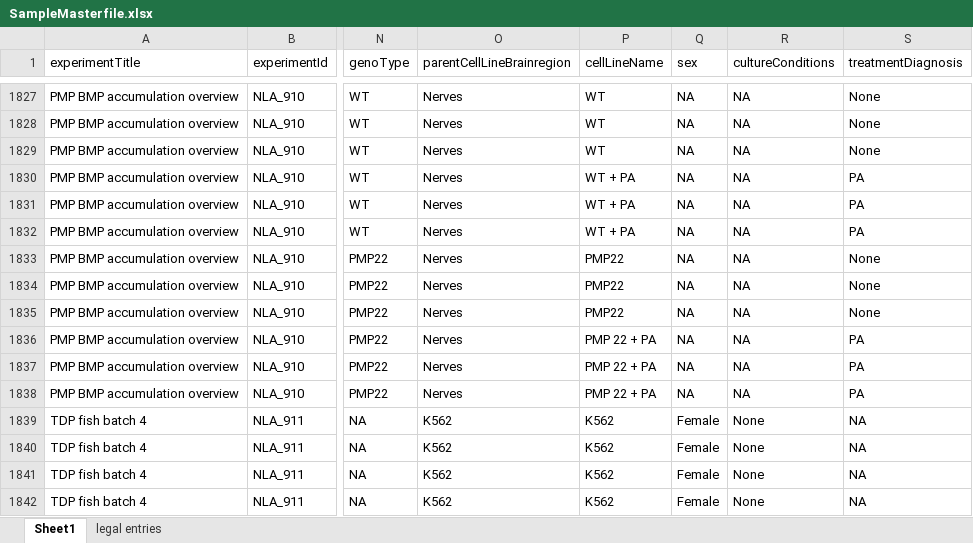
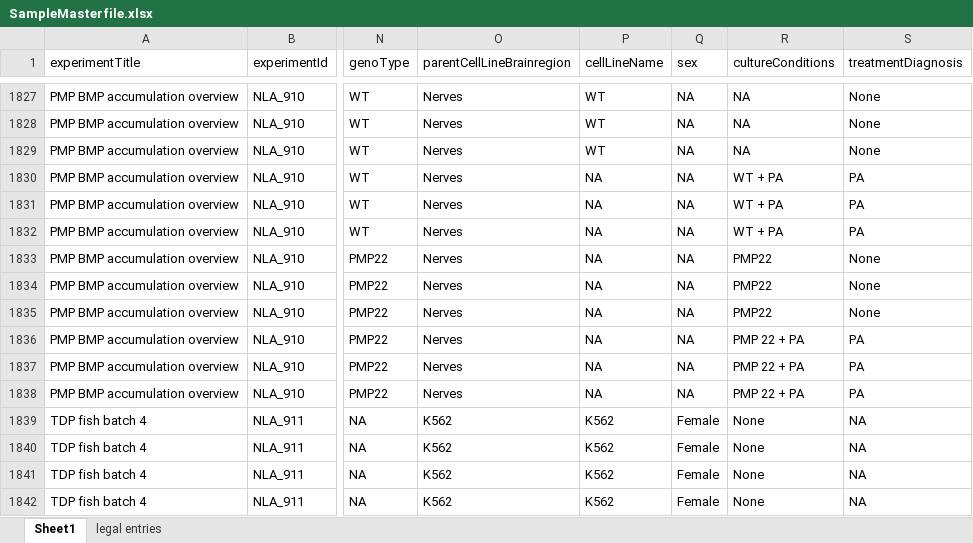
Before and after one commit to ricoderks/soda-light, an Excel workbook: data/Database/SampleMasterfile.xlsx, sheet Sheet1, drawn as a sheet; only a part is shown, gaps mark what is left out; values as stored, in another font and other column widths than the file's, no cell formats; charts and pictures and conditional formats not drawn; the diff names each change by its address in the sheet, - before the commit and + after, or states it on an @@ line.

Commit message:
Small modification masterfile.

```diff
--- a/data/Database/SampleMasterfile.xlsx (sheet Sheet1)
+++ b/data/Database/SampleMasterfile.xlsx (sheet Sheet1)
-P1830:P1832 (cellLineName): WT + PA
+P1830:P1832 (cellLineName): NA
-R1830:R1832 (cultureConditions): NA
+R1830:R1832 (cultureConditions): WT + PA
-P1833:P1835 (cellLineName): PMP22
+P1833:P1835 (cellLineName): NA
-R1833:R1835 (cultureConditions): NA
+R1833:R1835 (cultureConditions): PMP22
-P1836:P1838 (cellLineName): PMP 22 + PA
+P1836:P1838 (cellLineName): NA
-R1836:R1838 (cultureConditions): NA
+R1836:R1838 (cultureConditions): PMP 22 + PA
```
Also changed, not shown: cell formats, 1 other file.
